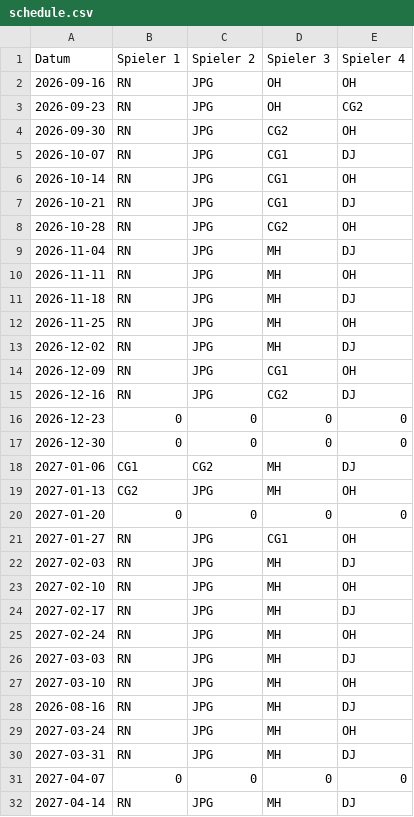
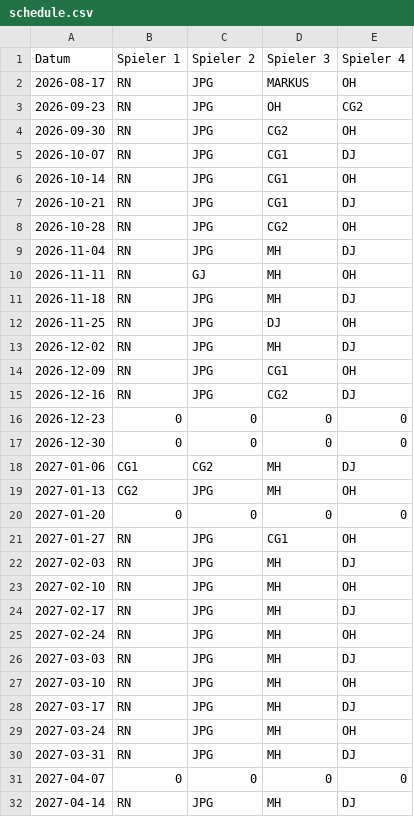
Before and after one commit to b77ypkb8vw-lab/Tennis, a CSV file: schedule.csv, drawn as a sheet.

Commit message:
Update schedule.csv

```diff
--- a/schedule.csv
+++ b/schedule.csv
@@ -1,3 +1,3 @@
 Datum;Spieler 1;Spieler 2;Spieler 3;Spieler 4
-2026-09-16;RN;JPG;OH;OH
+2026-08-17;RN;JPG;MARKUS;OH
 2026-09-23;RN;JPG;OH;CG2
@@ -9,5 +9,5 @@ Datum;Spieler 1;Spieler 2;Spieler 3;Spieler 4
 2026-11-04;RN;JPG;MH;DJ
-2026-11-11;RN;JPG;MH;OH
+2026-11-11;RN;GJ;MH;OH
 2026-11-18;RN;JPG;MH;DJ
-2026-11-25;RN;JPG;MH;OH
+2026-11-25;RN;JPG;DJ;OH
 2026-12-02;RN;JPG;MH;DJ
@@ -27,3 +27,3 @@ Datum;Spieler 1;Spieler 2;Spieler 3;Spieler 4
 2027-03-10;RN;JPG;MH;OH
-2026-08-16;RN;JPG;MH;DJ
+2027-03-17;RN;JPG;MH;DJ
 2027-03-24;RN;JPG;MH;OH
```
